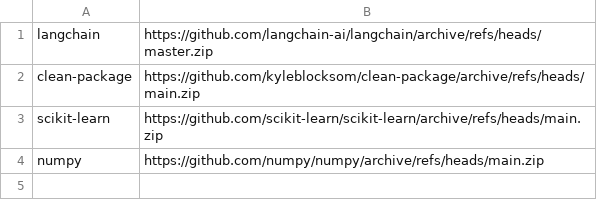
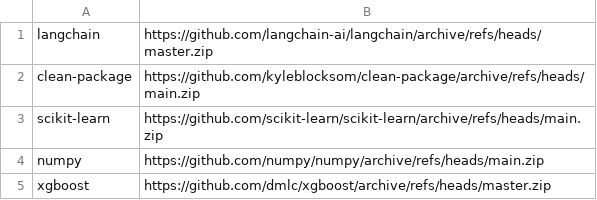
Before and after one commit to aws-dev-staging/test-guidance, a CSV file: external-package-request.csv, drawn as a sheet; the diff names each change by its address in the sheet, - before the commit and + after, or states it on an @@ line.

Commit message:
Add xgboost

```diff
--- a/external-package-request.csv
+++ b/external-package-request.csv
+row 5: xgboost | https://github.com/dmlc/xgboost/archive/refs/heads/master.zip
```
